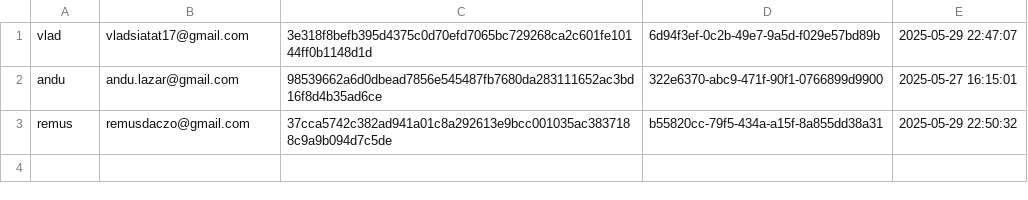
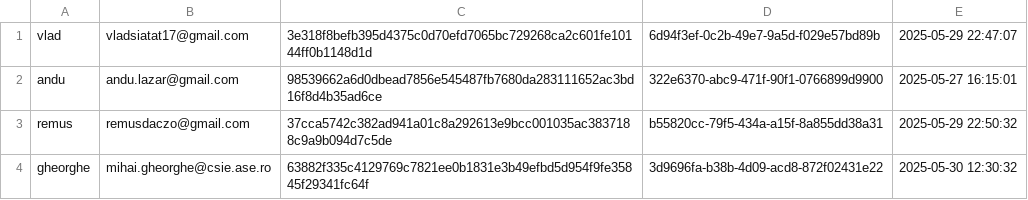
Before and after one commit to combi17/proiect-so, a CSV file: users.csv, drawn as a sheet; the diff names each change by its address in the sheet, - before the commit and + after, or states it on an @@ line.

```diff
--- a/users.csv
+++ b/users.csv
+row 4: gheorghe | mihai.gheorghe@csie.ase.ro | 63882f335c4129769c7821ee0b1831e3b49efbd5d954f9fe35845f29341fc64f | 3d9696fa-b38b-4d09-acd8-872f02431e22 | 2025-05-30 12:30:32
```
Also changed, not shown: 6 other files.
